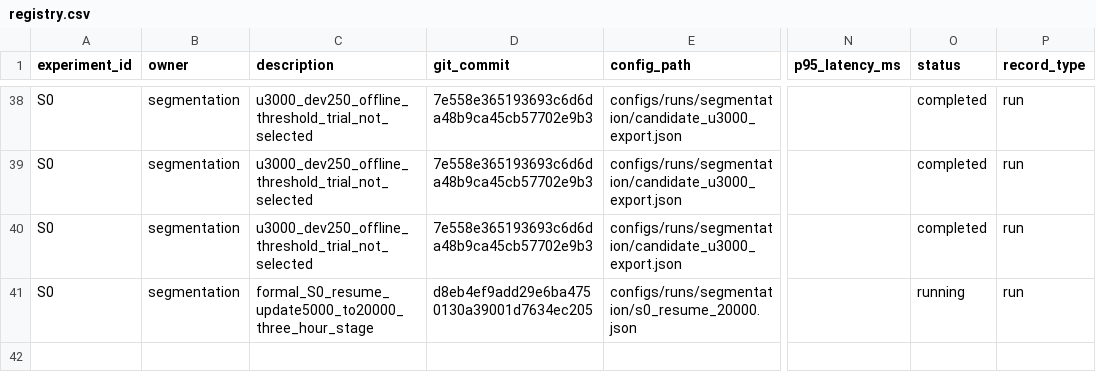
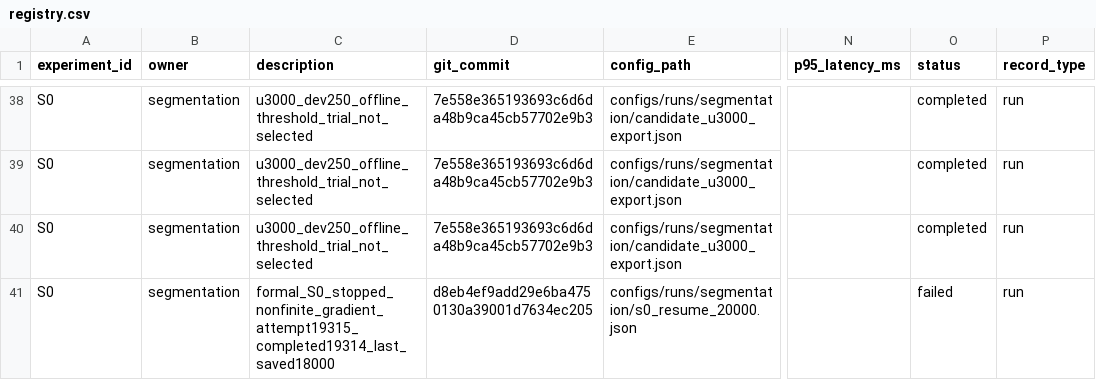
Before and after one commit to rickyliuchunyu/comp4471-fashion-grounding, a CSV file: experiments/registry.csv, drawn as a sheet; only a part is shown, gaps mark what is left out; the diff names each change by its address in the sheet, - before the commit and + after, or states it on an @@ line.

Commit message:
Record formal S0 gradient failure and verified u18000 recovery state

```diff
--- a/experiments/registry.csv
+++ b/experiments/registry.csv
-C41 (description): formal_S0_resume_update5000_to20000_three_hour_stage
+C41 (description): formal_S0_stopped_nonfinite_gradient_attempt19315_completed19314_last_saved18000
-O41 (status): running
+O41 (status): failed
```
Also changed, not shown: 19 other files.
